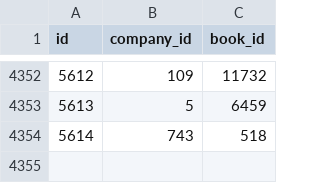
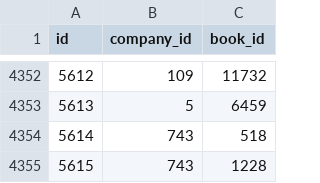
Before and after one commit to lutov/buhurt_db, a CSV file: data/csv/publishers_books.csv, drawn as a sheet; only a part is shown, gaps mark what is left out.

Commit message:
Update data 2024-04-20

```diff
--- a/data/csv/publishers_books.csv
+++ b/data/csv/publishers_books.csv
@@ -4354 +4354,2 @@
 "5614","743","518"
+"5615","743","1228"
```
Also changed, not shown: data/csv/writers_books.csv, 1 other file.
